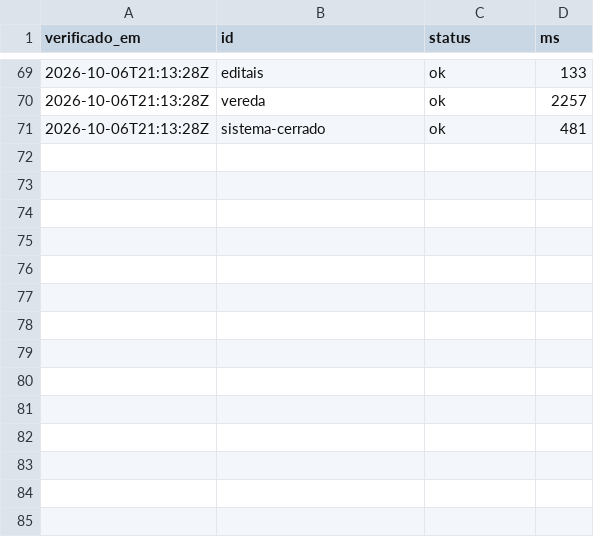
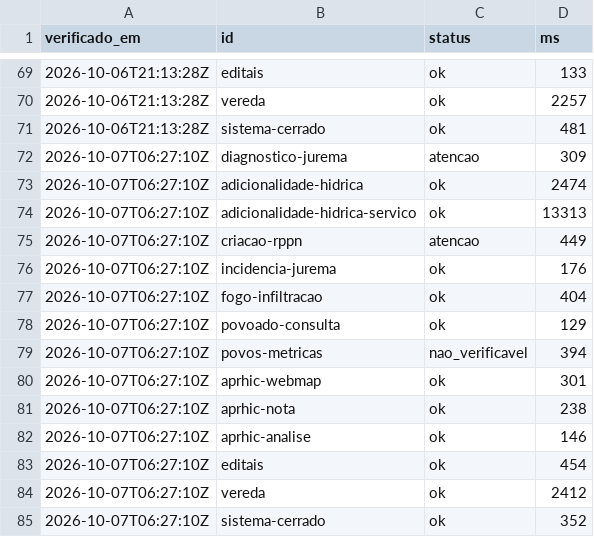
Before and after one commit to YuriSalmona/painel-projetos, a CSV file: historico.csv, drawn as a sheet; only a part is shown, gaps mark what is left out; the diff names each change by its address in the sheet, - before the commit and + after, or states it on an @@ line.

```diff
--- a/historico.csv
+++ b/historico.csv
+row 72: 2026-10-07T06:27:10Z | diagnostico-jurema | atencao | 309
+row 73: 2026-10-07T06:27:10Z | adicionalidade-hidrica | ok | 2474
+row 74: 2026-10-07T06:27:10Z | adicionalidade-hidrica-servico | ok | 13313
+row 75: 2026-10-07T06:27:10Z | criacao-rppn | atencao | 449
+row 76: 2026-10-07T06:27:10Z | incidencia-jurema | ok | 176
+row 77: 2026-10-07T06:27:10Z | fogo-infiltracao | ok | 404
+row 78: 2026-10-07T06:27:10Z | povoado-consulta | ok | 129
+row 79: 2026-10-07T06:27:10Z | povos-metricas | nao_verificavel | 394
+row 80: 2026-10-07T06:27:10Z | aprhic-webmap | ok | 301
+row 81: 2026-10-07T06:27:10Z | aprhic-nota | ok | 238
+row 82: 2026-10-07T06:27:10Z | aprhic-analise | ok | 146
+row 83: 2026-10-07T06:27:10Z | editais | ok | 454
+row 84: 2026-10-07T06:27:10Z | vereda | ok | 2412
+row 85: 2026-10-07T06:27:10Z | sistema-cerrado | ok | 352
```
Also changed, not shown: 1 other file.
